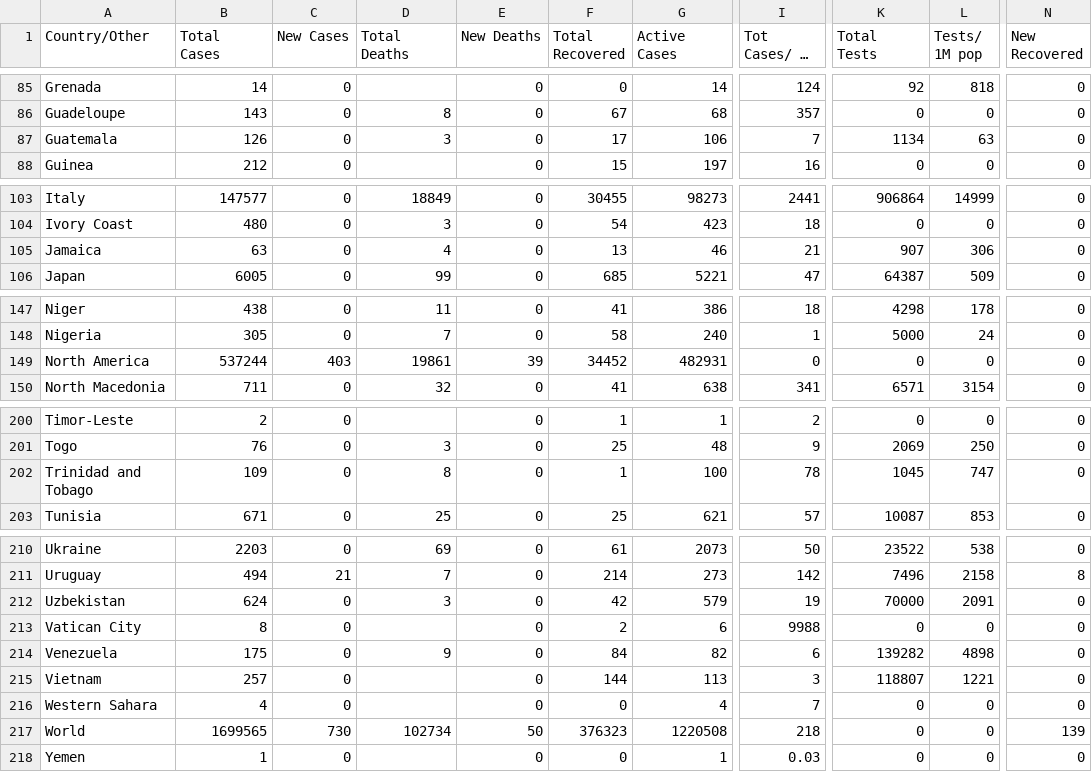
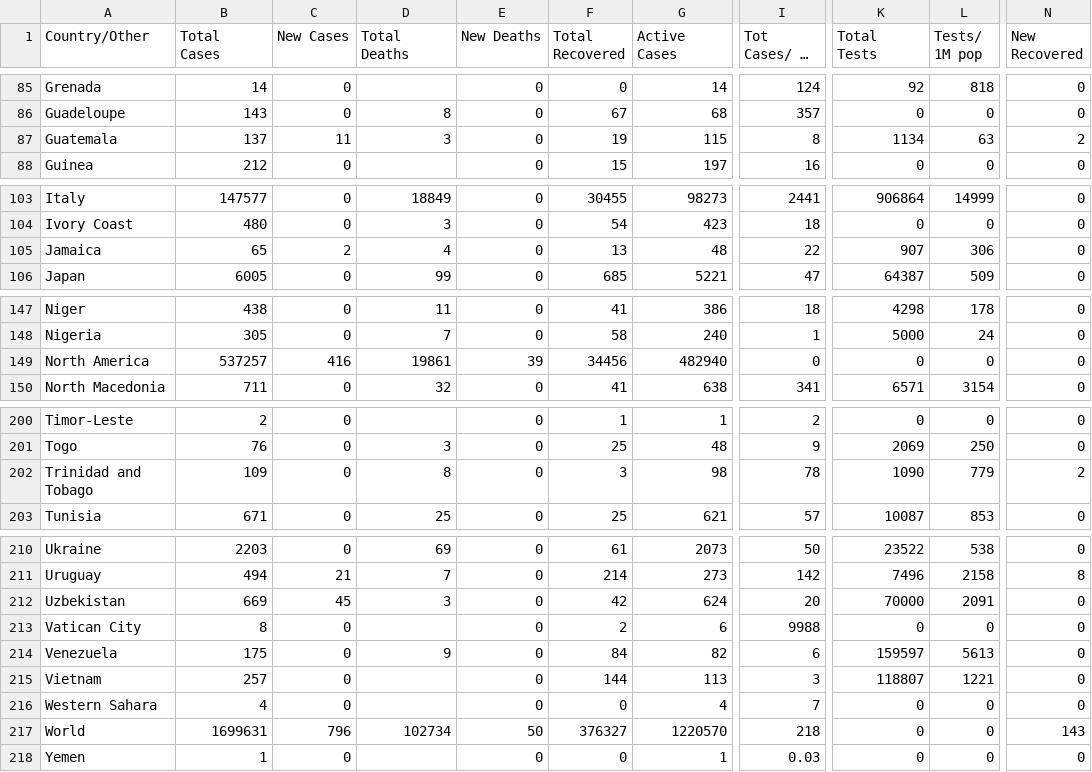
Before and after one commit to innolabglobal/corona-parser, a CSV file: cases.csv, drawn as a sheet; only a part is shown, gaps mark what is left out; long unchanged cells end in …; the diff covers the shown part only; the diff names each change by its address in the sheet, - before the commit and + after, or states it on an @@ line.

```diff
--- a/cases.csv
+++ b/cases.csv
-B87 (Total Cases): 126
+B87 (Total Cases): 137
-C87 (New Cases): 0
+C87 (New Cases): 11
-F87 (Total Recovered): 17
+F87 (Total Recovered): 19
-G87 (Active Cases): 106
+G87 (Active Cases): 115
-I87 (Tot Cases/ 1M pop): 7
+I87 (Tot Cases/ 1M pop): 8
-N87 (New Recovered): 0
+N87 (New Recovered): 2
-B105 (Total Cases): 63
+B105 (Total Cases): 65
-C105 (New Cases): 0
+C105 (New Cases): 2
-G105 (Active Cases): 46
+G105 (Active Cases): 48
-I105 (Tot Cases/ 1M pop): 21
+I105 (Tot Cases/ 1M pop): 22
-B149 (Total Cases): 537244
+B149 (Total Cases): 537257
-C149 (New Cases): 403
+C149 (New Cases): 416
-F149 (Total Recovered): 34452
+F149 (Total Recovered): 34456
-G149 (Active Cases): 482931
+G149 (Active Cases): 482940
-F202 (Total Recovered): 1
+F202 (Total Recovered): 3
-G202 (Active Cases): 100
+G202 (Active Cases): 98
-K202 (Total Tests): 1045
+K202 (Total Tests): 1090
-L202 (Tests/ 1M pop): 747
+L202 (Tests/ 1M pop): 779
-N202 (New Recovered): 0
+N202 (New Recovered): 2
-B212 (Total Cases): 624
+B212 (Total Cases): 669
-C212 (New Cases): 0
+C212 (New Cases): 45
-G212 (Active Cases): 579
+G212 (Active Cases): 624
-I212 (Tot Cases/ 1M pop): 19
+I212 (Tot Cases/ 1M pop): 20
-K214 (Total Tests): 139282
+K214 (Total Tests): 159597
-L214 (Tests/ 1M pop): 4898
+L214 (Tests/ 1M pop): 5613
-B217 (Total Cases): 1699565
+B217 (Total Cases): 1699631
-C217 (New Cases): 730
+C217 (New Cases): 796
-F217 (Total Recovered): 376323
+F217 (Total Recovered): 376327
-G217 (Active Cases): 1220508
+G217 (Active Cases): 1220570
-N217 (New Recovered): 139
+N217 (New Recovered): 143
```
Also changed, not shown: 11 edited cells elsewhere in this file, 1 other file.
